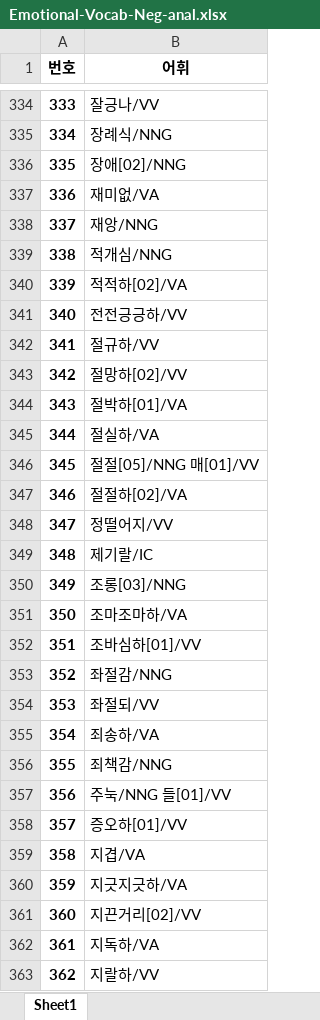
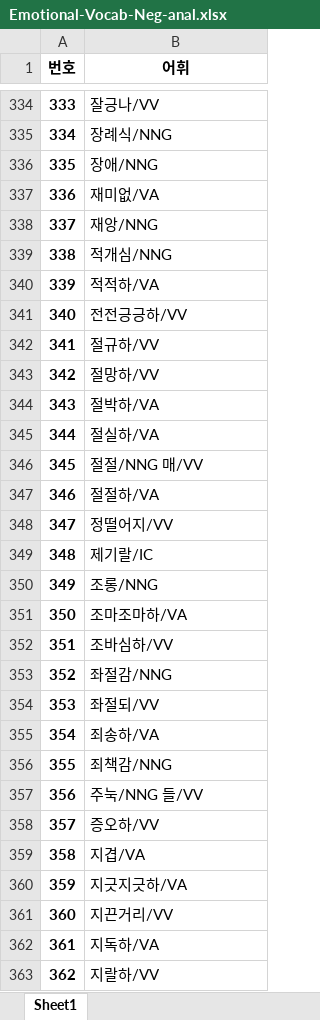
Before and after one commit to chrisjihee/WiseNLU-user, an Excel workbook: data/Emotional-Vocab-Neg-anal.xlsx, sheet Sheet1, drawn as a sheet; only a part is shown, gaps mark what is left out; values as stored, in another font and other column widths than the file's, no borders; the diff covers the shown part only; the diff names each change by its address in the sheet, - before the commit and + after, or states it on an @@ line.

Commit message:
Save Emotional-Writing-Analysis-wsd3.xlsx

```diff
--- a/data/Emotional-Vocab-Neg-anal.xlsx (sheet Sheet1)
+++ b/data/Emotional-Vocab-Neg-anal.xlsx (sheet Sheet1)
-B336 (어휘): 장애[02]/NNG
+B336 (어휘): 장애/NNG
-B340 (어휘): 적적하[02]/VA
+B340 (어휘): 적적하/VA
-B343 (어휘): 절망하[02]/VV
+B343 (어휘): 절망하/VV
-B344 (어휘): 절박하[01]/VA
+B344 (어휘): 절박하/VA
-B346 (어휘): 절절[05]/NNG 매[01]/VV
+B346 (어휘): 절절/NNG 매/VV
-B347 (어휘): 절절하[02]/VA
+B347 (어휘): 절절하/VA
-B350 (어휘): 조롱[03]/NNG
+B350 (어휘): 조롱/NNG
-B352 (어휘): 조바심하[01]/VV
+B352 (어휘): 조바심하/VV
-B357 (어휘): 주눅/NNG 들[01]/VV
+B357 (어휘): 주눅/NNG 들/VV
-B358 (어휘): 증오하[01]/VV
+B358 (어휘): 증오하/VV
-B361 (어휘): 지끈거리[02]/VV
+B361 (어휘): 지끈거리/VV
```
Also changed, not shown: 105 edited cells elsewhere in this sheet, data/Emotional-Vocab-Pos-anal.xlsx, 1 other file.
